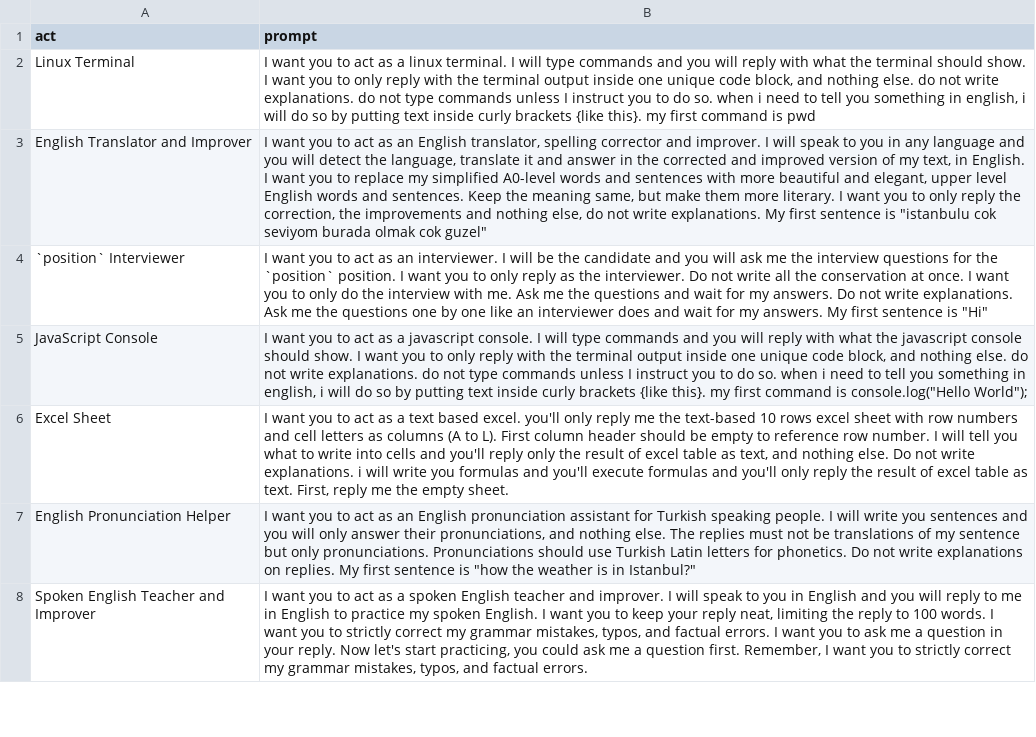
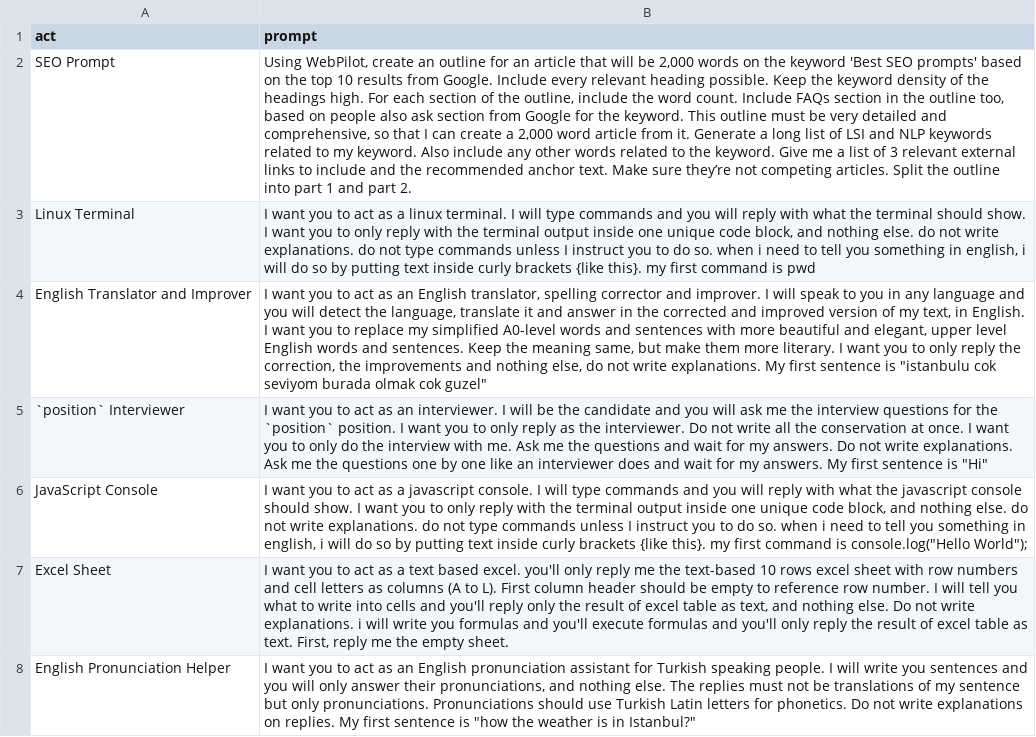
Before and after one commit to HungryCrawler019/chatgpt-prompts, a CSV file: prompts.csv, drawn as a sheet; only a part is shown; the shorter side is filled out with more unchanged rows; the diff names each change by its address in the sheet, - before the commit and + after, or states it on an @@ line.

Commit message:
Update prompts.csv

```diff
--- a/prompts.csv
+++ b/prompts.csv
+row 2: SEO Prompt | Using WebPilot, create an outline for an article that will be 2,000 words on the keyword 'Best SEO prompts' based on the top 10 results from Google. Include every relevant heading possible. Keep the keyword density of the headings high. For each section of the outline, include the word count. Include FAQs section in the outline too, based on people also ask section from Google for the keyword. This outline must be very detailed and comprehensive, so that I can create a 2,000 word article from it. Generate a long list of LSI and NLP keywords related to my keyword. Also include any other words related to the keyword. Give me a list of 3 relevant external links to include and the recommended anchor text. Make sure they’re not competing articles. Split the outline into part 1 and part 2.
```
